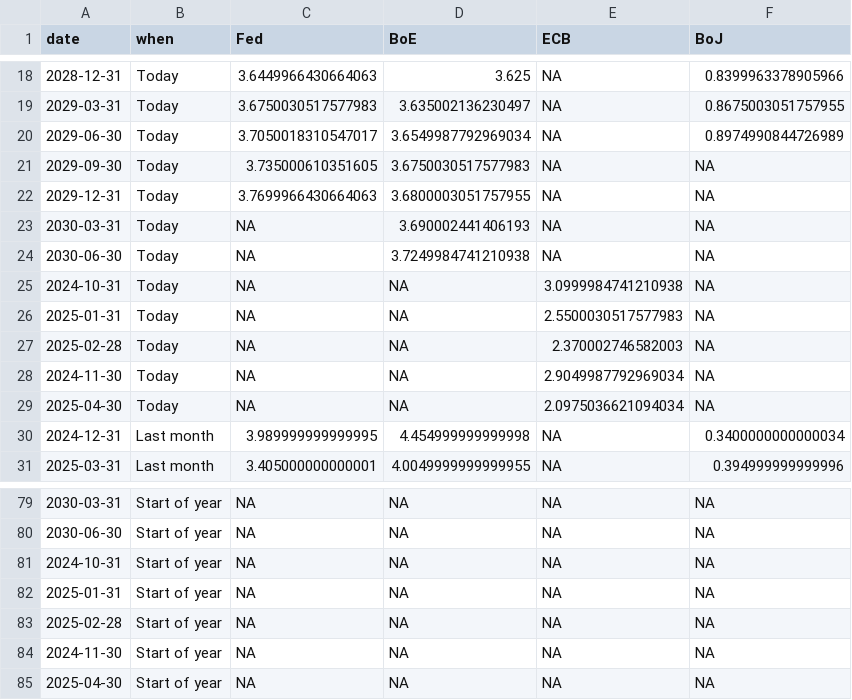
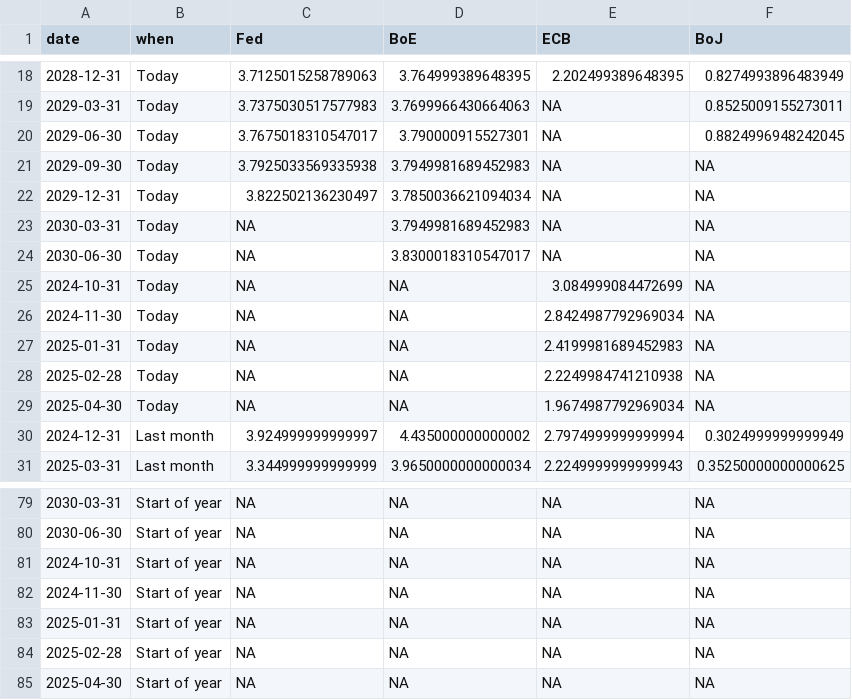
Before and after one commit to jhsuss/ft-monetary-policy-radar, a CSV file: data/downloadable-implied_forward_rates.csv, drawn as a sheet; only a part is shown, gaps mark what is left out; the diff covers the shown part only.

```diff
--- a/data/downloadable-implied_forward_rates.csv
+++ b/data/downloadable-implied_forward_rates.csv
@@ -18,14 +18,14 @@ date,when,Fed,BoE,ECB,BoJ
-2028-12-31,Today,3.6449966430664063,3.625,NA,0.8399963378905966
-2029-03-31,Today,3.6750030517577983,3.635002136230497,NA,0.8675003051757955
-2029-06-30,Today,3.7050018310547017,3.6549987792969034,NA,0.8974990844726989
-2029-09-30,Today,3.735000610351605,3.6750030517577983,NA,NA
-2029-12-31,Today,3.7699966430664063,3.6800003051757955,NA,NA
-2030-03-31,Today,NA,3.690002441406193,NA,NA
-2030-06-30,Today,NA,3.7249984741210938,NA,NA
-2024-10-31,Today,NA,NA,3.0999984741210938,NA
-2025-01-31,Today,NA,NA,2.5500030517577983,NA
-2025-02-28,Today,NA,NA,2.370002746582003,NA
-2024-11-30,Today,NA,NA,2.9049987792969034,NA
-2025-04-30,Today,NA,NA,2.0975036621094034,NA
-2024-12-31,Last month,3.989999999999995,4.454999999999998,NA,0.3400000000000034
-2025-03-31,Last month,3.405000000000001,4.0049999999999955,NA,0.394999999999996
+2028-12-31,Today,3.7125015258789063,3.764999389648395,2.202499389648395,0.8274993896483949
+2029-03-31,Today,3.7375030517577983,3.7699966430664063,NA,0.8525009155273011
+2029-06-30,Today,3.7675018310547017,3.790000915527301,NA,0.8824996948242045
+2029-09-30,Today,3.7925033569335938,3.7949981689452983,NA,NA
+2029-12-31,Today,3.822502136230497,3.7850036621094034,NA,NA
+2030-03-31,Today,NA,3.7949981689452983,NA,NA
+2030-06-30,Today,NA,3.8300018310547017,NA,NA
+2024-10-31,Today,NA,NA,3.084999084472699,NA
+2024-11-30,Today,NA,NA,2.8424987792969034,NA
+2025-01-31,Today,NA,NA,2.4199981689452983,NA
+2025-02-28,Today,NA,NA,2.2249984741210938,NA
+2025-04-30,Today,NA,NA,1.9674987792969034,NA
+2024-12-31,Last month,3.924999999999997,4.435000000000002,2.7974999999999994,0.3024999999999949
+2025-03-31,Last month,3.344999999999999,3.9650000000000034,2.2249999999999943,0.35250000000000625
@@ -81,5 +81,5 @@ date,when,Fed,BoE,ECB,BoJ
 2024-10-31,Start of year,NA,NA,NA,NA
+2024-11-30,Start of year,NA,NA,NA,NA
 2025-01-31,Start of year,NA,NA,NA,NA
 2025-02-28,Start of year,NA,NA,NA,NA
-2024-11-30,Start of year,NA,NA,NA,NA
 2025-04-30,Start of year,NA,NA,NA,NA
```
Also changed, not shown: 1 added row, 1 removed row and 136 edited cells elsewhere in this file.
